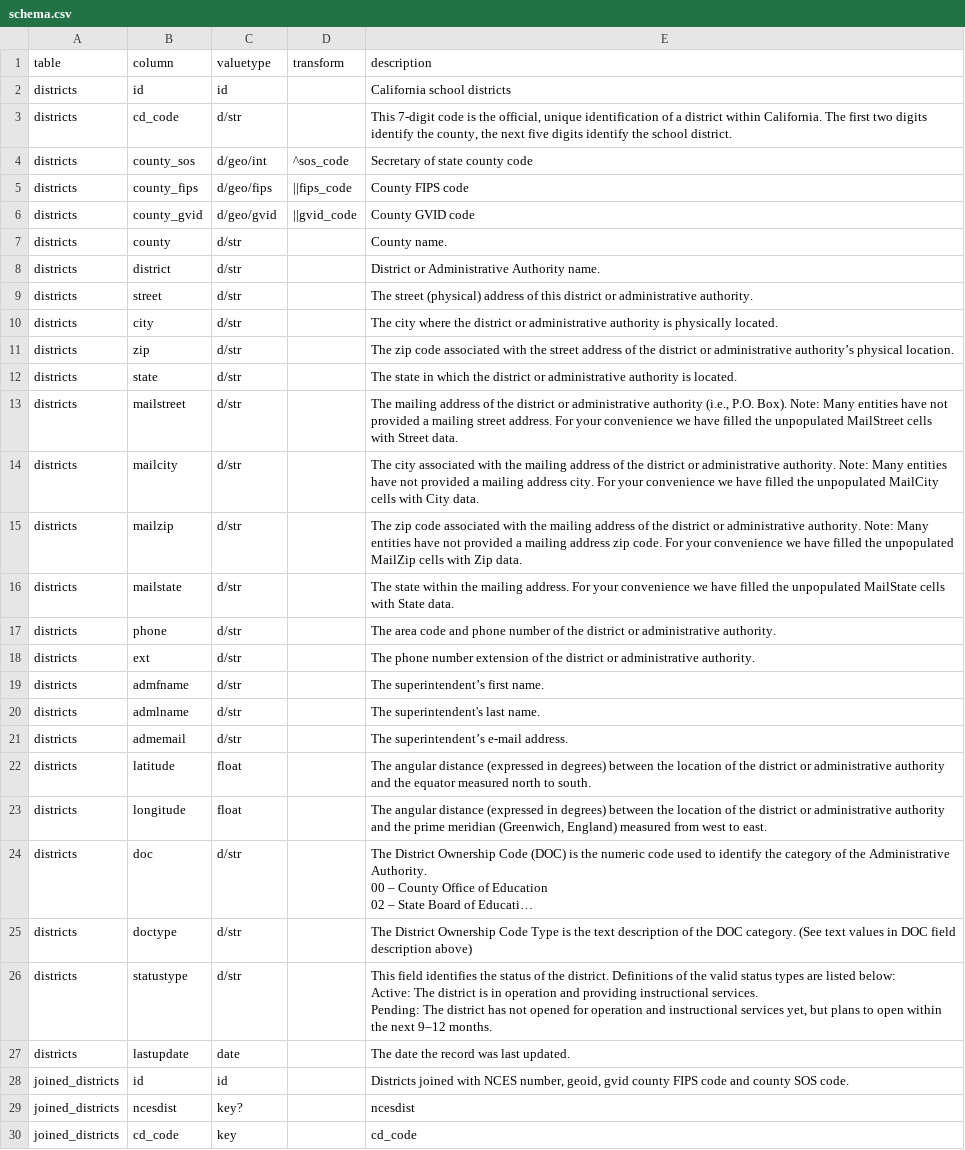
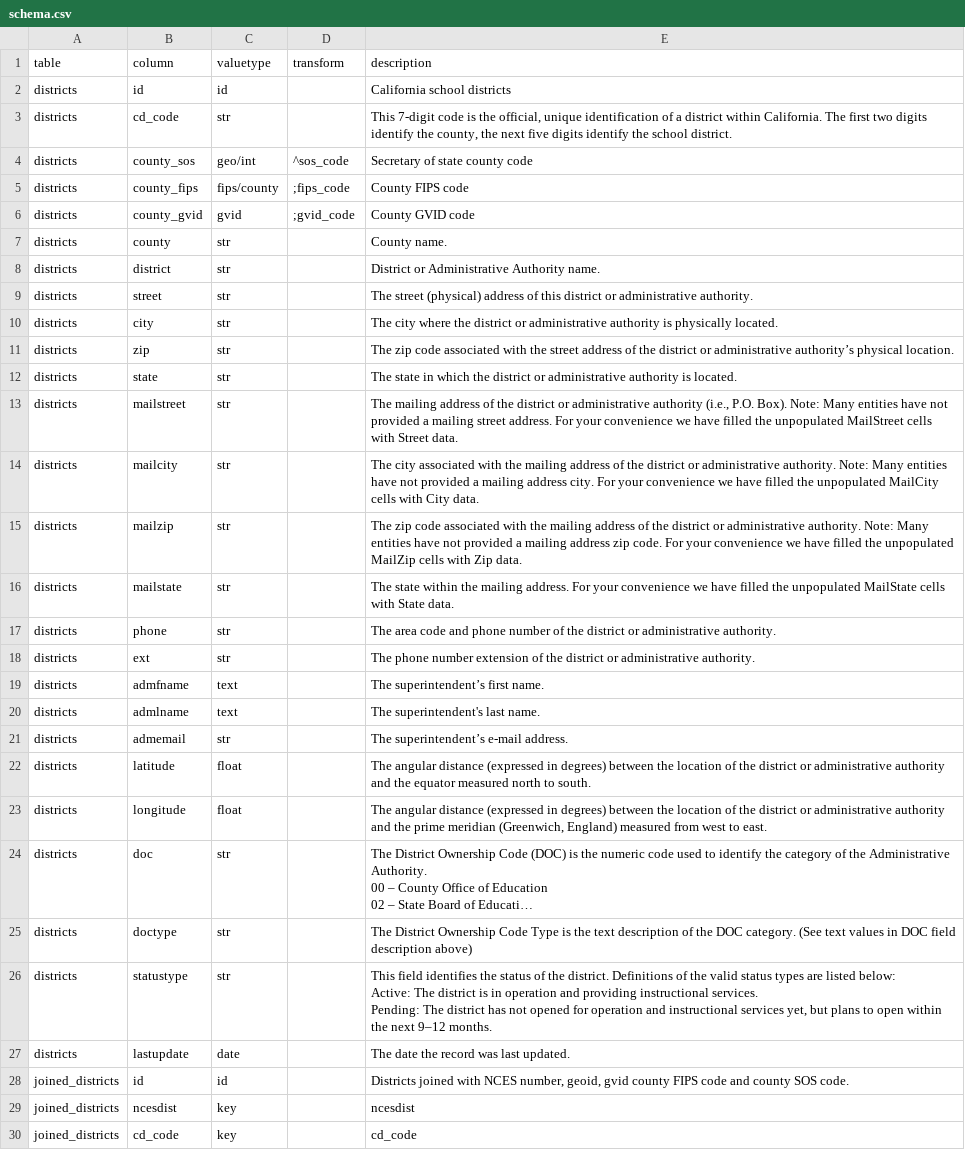
Before and after one commit to CivicKnowledge/ambry10-bundles, a CSV file: cde.ca.gov/schools/schema.csv, drawn as a sheet; only a part is shown; long unchanged cells end in …; the diff covers the shown part only; the diff names each change by its address in the sheet, - before the commit and + after, or states it on an @@ line.

```diff
--- a/cde.ca.gov/schools/schema.csv
+++ b/cde.ca.gov/schools/schema.csv
-C3 (valuetype): d/str
+C3 (valuetype): str
-C4 (valuetype): d/geo/int
+C4 (valuetype): geo/int
-C5 (valuetype): d/geo/fips
+C5 (valuetype): fips/county
-D5 (transform): ||fips_code
+D5 (transform): ;fips_code
-C6 (valuetype): d/geo/gvid
+C6 (valuetype): gvid
-D6 (transform): ||gvid_code
+D6 (transform): ;gvid_code
-C7:C18 (valuetype): d/str
+C7:C18 (valuetype): str
-C19:C20 (valuetype): d/str
+C19:C20 (valuetype): text
-C21 (valuetype): d/str
+C21 (valuetype): str
-C24:C26 (valuetype): d/str
+C24:C26 (valuetype): str
-C29 (valuetype): key?
+C29 (valuetype): key
```
Also changed, not shown: 58 edited cells elsewhere in this file, cde.ca.gov/schools/sources.csv, cdph.ca.gov/hci/schema.csv, 3 other files.
